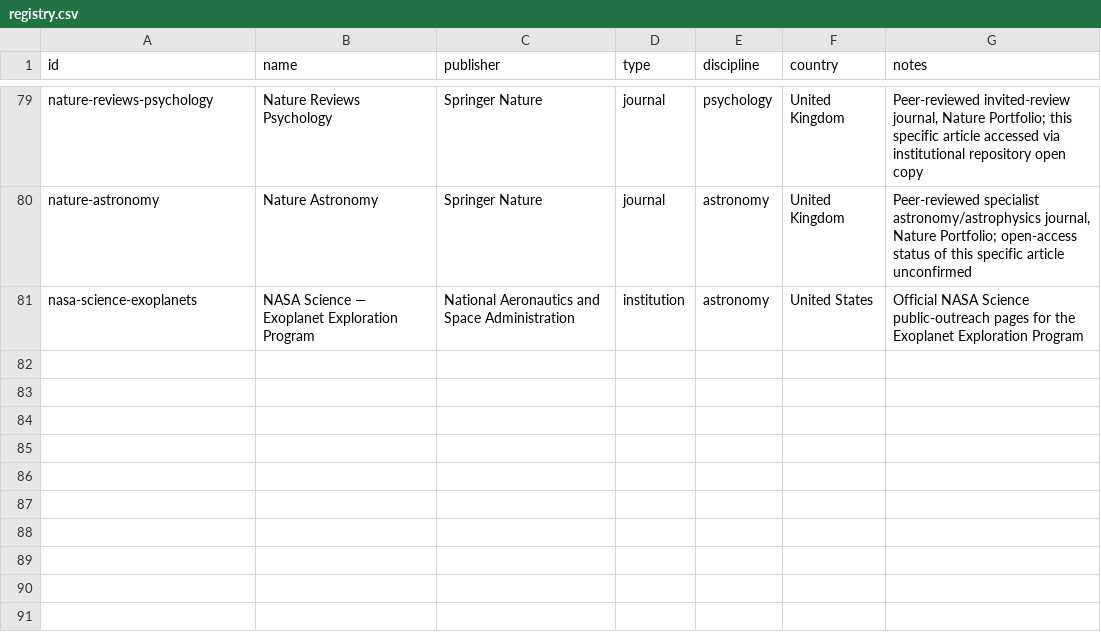
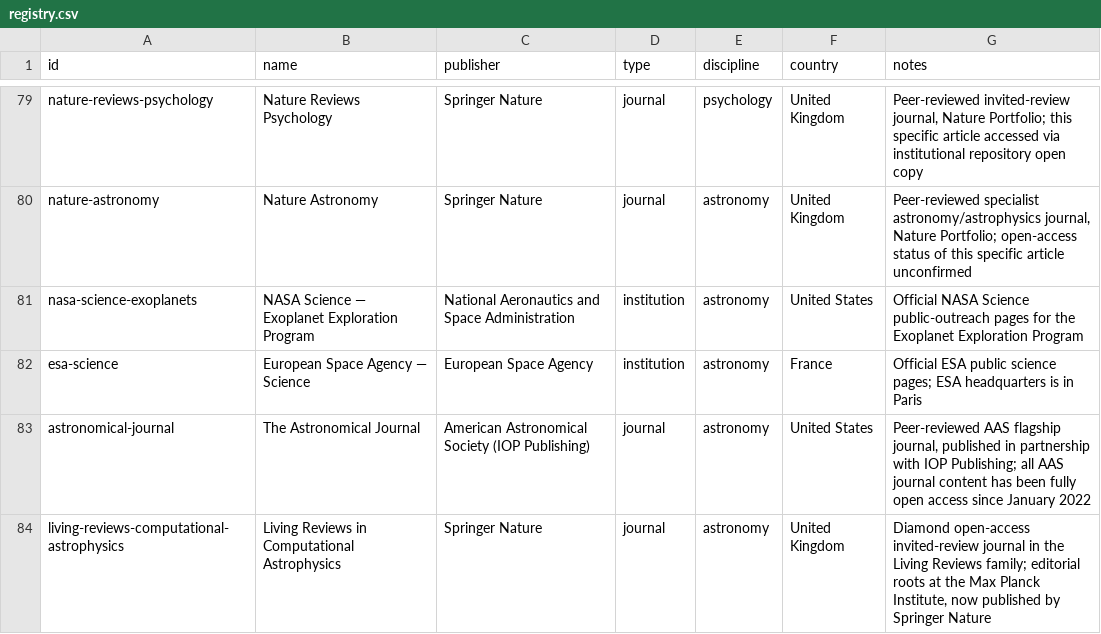
Before and after one commit to Kamaya22/recherche-hebdo, a CSV file: data/registry.csv, drawn as a sheet; only a part is shown, gaps mark what is left out.

```diff
--- a/data/registry.csv
+++ b/data/registry.csv
@@ -81 +81,4 @@ nature-astronomy,Nature Astronomy,Springer Nature,journal,astronomy,United Kingd
 nasa-science-exoplanets,NASA Science — Exoplanet Exploration Program,National Aeronautics and Space Administration,institution,astronomy,United States,"Official NASA Science public-outreach pages for the Exoplanet Exploration Program"
+esa-science,European Space Agency — Science,European Space Agency,institution,astronomy,France,"Official ESA public science pages; ESA headquarters is in Paris"
+astronomical-journal,The Astronomical Journal,American Astronomical Society (IOP Publishing),journal,astronomy,United States,"Peer-reviewed AAS flagship journal, published in partnership with IOP Publishing; all AAS journal content has been fully open access since January 2022"
+living-reviews-computational-astrophysics,Living Reviews in Computational Astrophysics,Springer Nature,journal,astronomy,United Kingdom,"Diamond open-access invited-review journal in the Living Reviews family; editorial roots at the Max Planck Institute, now published by Springer Nature"
```
Also changed, not shown: 2 other files.
